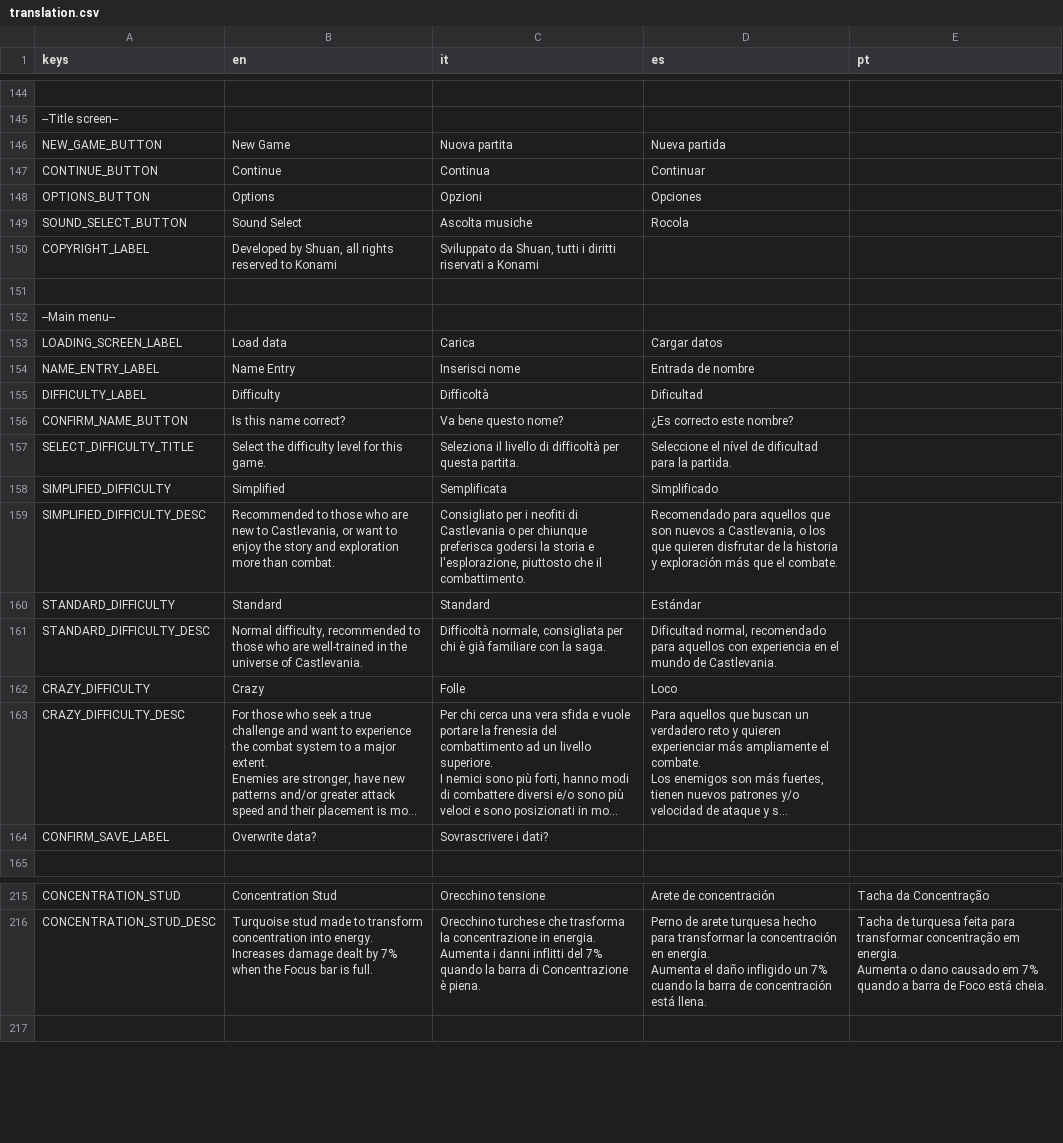
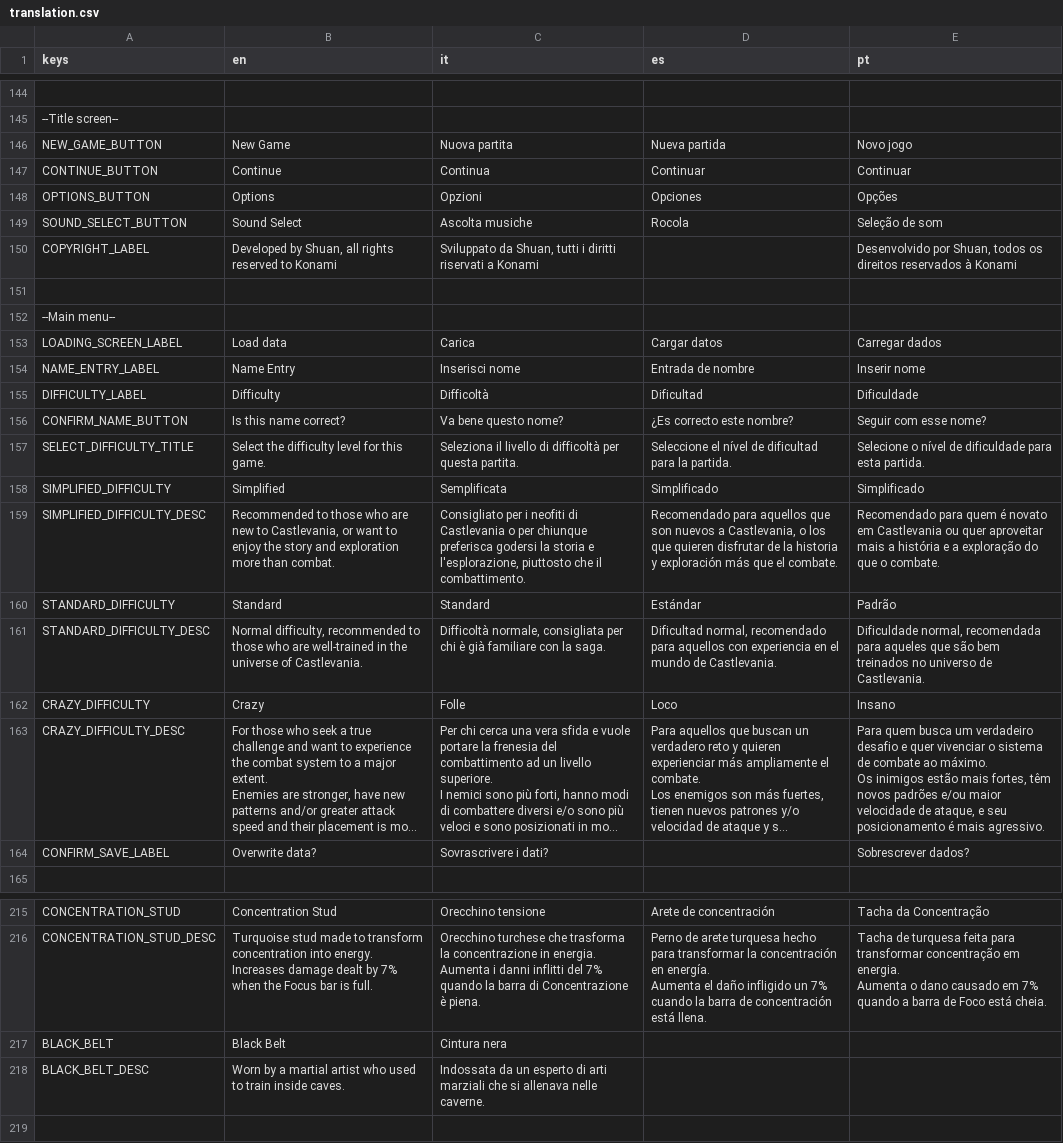
Before and after one commit to GianImpr/Castlevania-Remnants-of-Darkness, a CSV file: translation.csv, drawn as a sheet; only a part is shown, gaps mark what is left out; long unchanged cells end in …; ↵ is a line break in a cell; the diff covers the shown part only; the diff names each change by its address in the sheet, - before the commit and + after, or states it on an @@ line.

```diff
--- a/translation.csv
+++ b/translation.csv
-E146 (pt): (empty)
+E146 (pt): Novo jogo
-E147 (pt): (empty)
+E147 (pt): Continuar
-E148 (pt): (empty)
+E148 (pt): Opções
-E149 (pt): (empty)
+E149 (pt): Seleção de som
-E150 (pt): (empty)
+E150 (pt): Desenvolvido por Shuan, todos os direitos reservados à Konami
-E153 (pt): (empty)
+E153 (pt): Carregar dados
-E154 (pt): (empty)
+E154 (pt): Inserir nome
-E155 (pt): (empty)
+E155 (pt): Dificuldade
-E156 (pt): (empty)
+E156 (pt): Seguir com esse nome?
-E157 (pt): (empty)
+E157 (pt): Selecione o nível de dificuldade para esta partida.
-E158 (pt): (empty)
+E158 (pt): Simplificado
-E159 (pt): (empty)
+E159 (pt): Recomendado para quem é novato em Castlevania ou quer aproveitar mais a história e a exploração do que o combate.
-E160 (pt): (empty)
+E160 (pt): Padrão
-E161 (pt): (empty)
+E161 (pt): Dificuldade normal, recomendada para aqueles que são bem treinados no universo de Castlevania.
-E162 (pt): (empty)
+E162 (pt): Insano
-E163 (pt): (empty)
+E163 (pt): Para quem busca um verdadeiro desafio e quer vivenciar o sistema de combate ao máximo. ↵ Os inimigos estão mais fortes, têm novos padrões e/ou maior velocidade de ataque, e seu posicionamento é mais agressivo.
-E164 (pt): (empty)
+E164 (pt): Sobrescrever dados?
+row 217: BLACK_BELT | Black Belt | Cintura nera
+row 218: BLACK_BELT_DESC | Worn by a martial artist who used to train inside caves. | Indossata da un esperto di arti marziali che si allenava nelle caverne.
```
Also changed, not shown: 1 added row and 3 edited cells elsewhere in this file, 18 other files.
